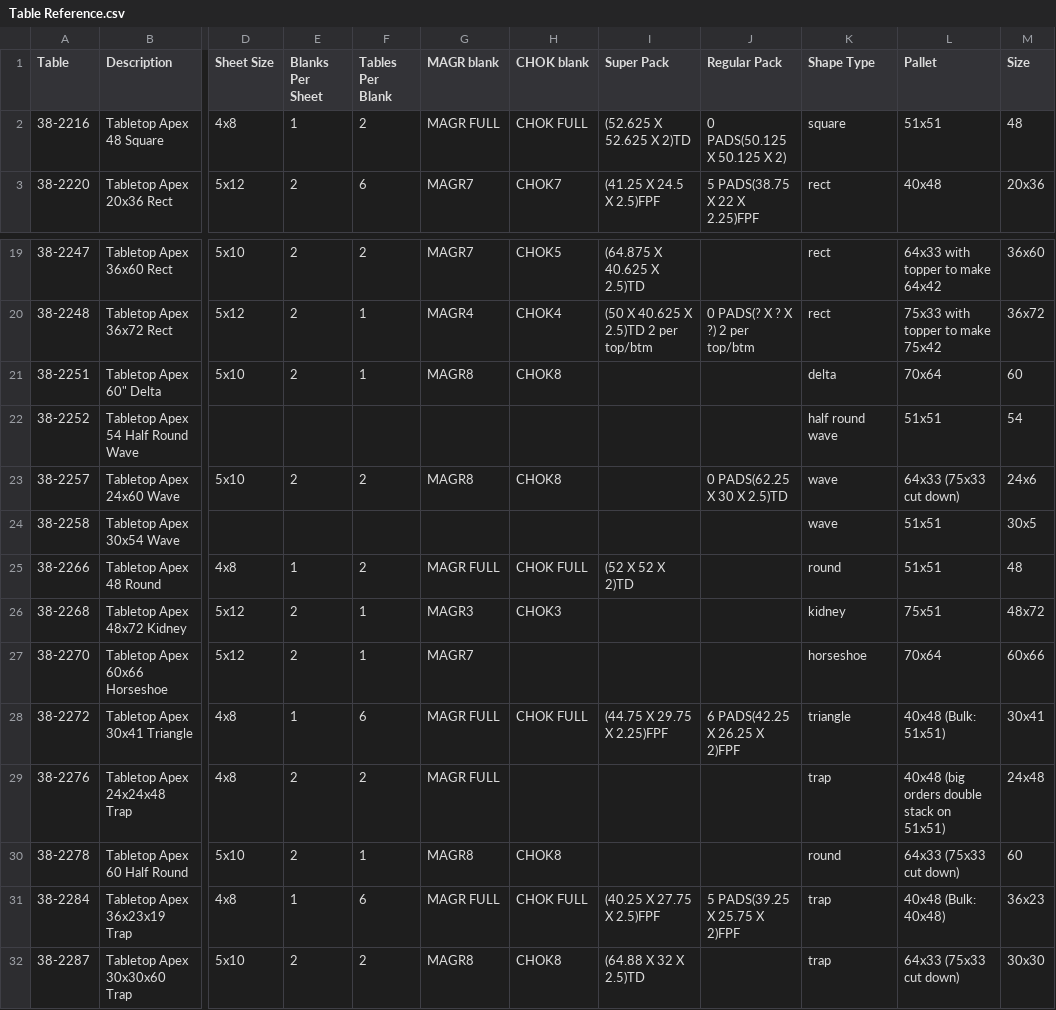
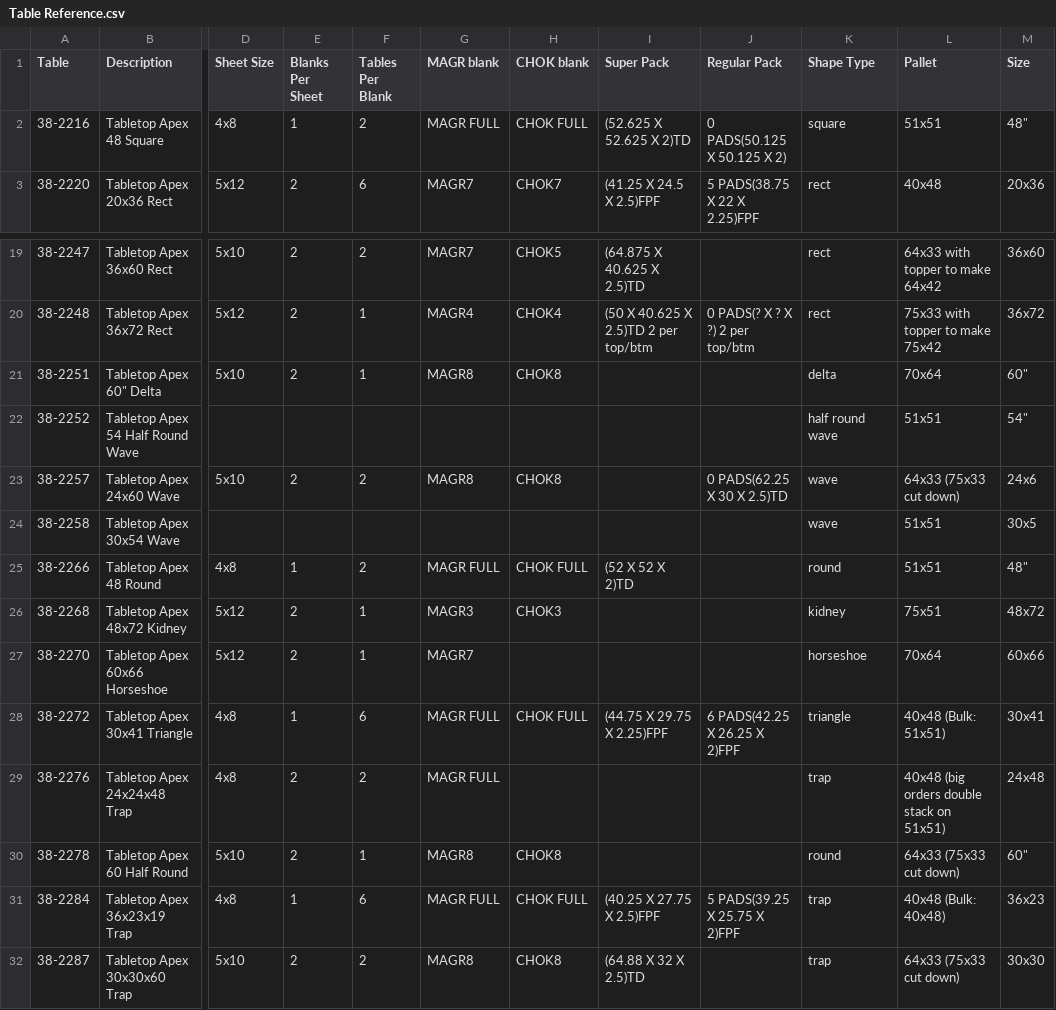
Before and after one commit to sg-p4x347/Efficient-Automatic-Traveler-System, a CSV file: Efficient Automatic Traveler System/bin/Debug/Table Reference.csv, drawn as a sheet; only a part is shown, gaps mark what is left out; the diff covers the shown part only; the diff names each change by its address in the sheet, - before the commit and + after, or states it on an @@ line.

```diff
--- a/Efficient Automatic Traveler System/bin/Debug/Table Reference.csv
+++ b/Efficient Automatic Traveler System/bin/Debug/Table Reference.csv
-M2 (Size): 48
+M2 (Size): 48"
-M21 (Size): 60
+M21 (Size): 60"
-M22 (Size): 54
+M22 (Size): 54"
-M25 (Size): 48
+M25 (Size): 48"
-M30 (Size): 60
+M30 (Size): 60"
```
Also changed, not shown: 14 edited cells elsewhere in this file, Efficient Automatic Traveler System/bin/Debug/EATS Client/summary.csv, 23 other files.
